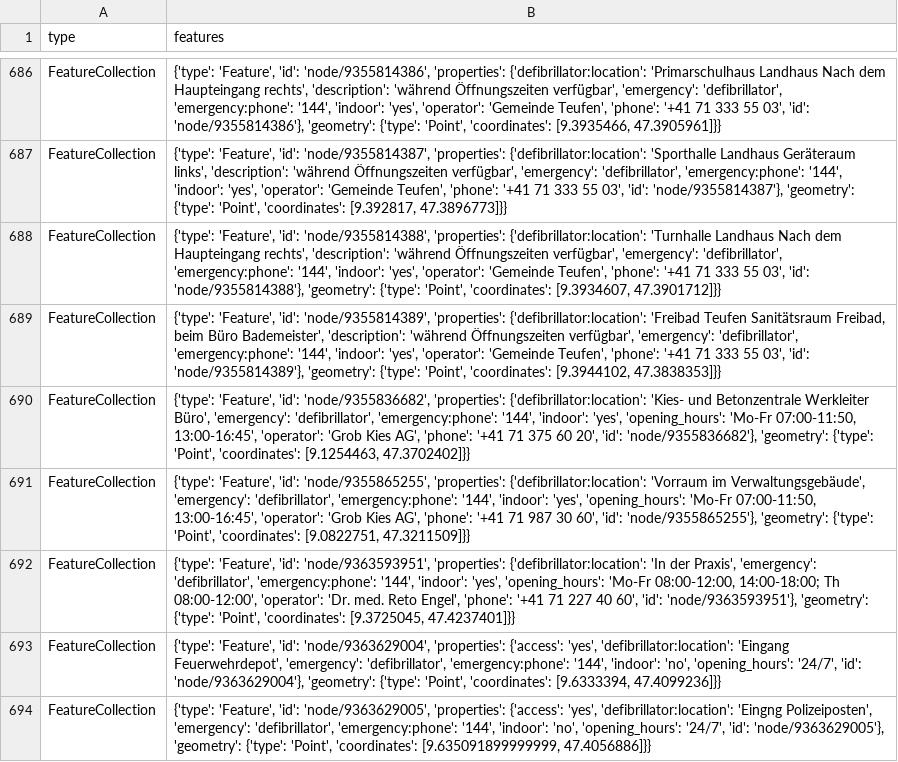
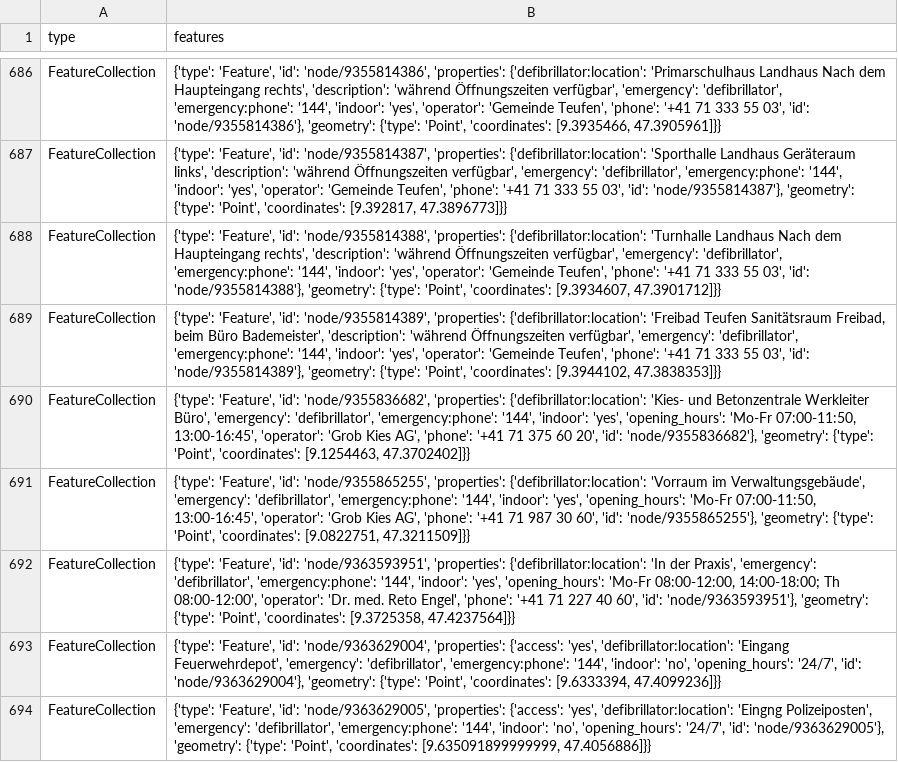
Before and after one commit to OpenBracketsCH/defi_data, a CSV file: data/csv/defis_dispo_knzsg.csv, drawn as a sheet; only a part is shown, gaps mark what is left out.

```diff
--- a/data/csv/defis_dispo_knzsg.csv
+++ b/data/csv/defis_dispo_knzsg.csv
@@ -691,3 +691,3 @@ FeatureCollection,"{'type': 'Feature', 'id': 'node/9355836682', 'properties': {'
 FeatureCollection,"{'type': 'Feature', 'id': 'node/9355865255', 'properties': {'defibrillator:location': 'Vorraum im Verwaltungsgebäude', 'emergency': 'defibrillator', 'emergency:phone': '144', 'indoor': 'yes', 'opening_hours': 'Mo-Fr 07:00-11:50, 13:00-16:45', 'operator': 'Grob Kies AG', 'phone': '+41 71 987 30 60', 'id': 'node/9355865255'}, 'geometry': {'type': 'Point', 'coordinates': [9.0822751, 47.3211509]}}"
-FeatureCollection,"{'type': 'Feature', 'id': 'node/9363593951', 'properties': {'defibrillator:location': 'In der Praxis', 'emergency': 'defibrillator', 'emergency:phone': '144', 'indoor': 'yes', 'opening_hours': 'Mo-Fr 08:00-12:00, 14:00-18:00; Th 08:00-12:00', 'operator': 'Dr. med. Reto Engel', 'phone': '+41 71 227 40 60', 'id': 'node/9363593951'}, 'geometry': {'type': 'Point', 'coordinates': [9.3725045, 47.4237401]}}"
+FeatureCollection,"{'type': 'Feature', 'id': 'node/9363593951', 'properties': {'defibrillator:location': 'In der Praxis', 'emergency': 'defibrillator', 'emergency:phone': '144', 'indoor': 'yes', 'opening_hours': 'Mo-Fr 08:00-12:00, 14:00-18:00; Th 08:00-12:00', 'operator': 'Dr. med. Reto Engel', 'phone': '+41 71 227 40 60', 'id': 'node/9363593951'}, 'geometry': {'type': 'Point', 'coordinates': [9.3725358, 47.4237564]}}"
 FeatureCollection,"{'type': 'Feature', 'id': 'node/9363629004', 'properties': {'access': 'yes', 'defibrillator:location': 'Eingang Feuerwehrdepot', 'emergency': 'defibrillator', 'emergency:phone': '144', 'indoor': 'no', 'opening_hours': '24/7', 'id': 'node/9363629004'}, 'geometry': {'type': 'Point', 'coordinates': [9.6333394, 47.4099236]}}"
```
Also changed, not shown: data/csv/defis_kt_sg.csv, data/csv/defis_kt_tg.csv, 6 other files.
